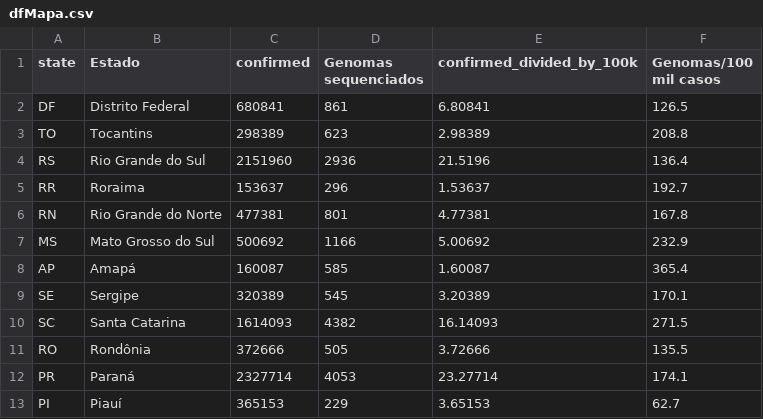
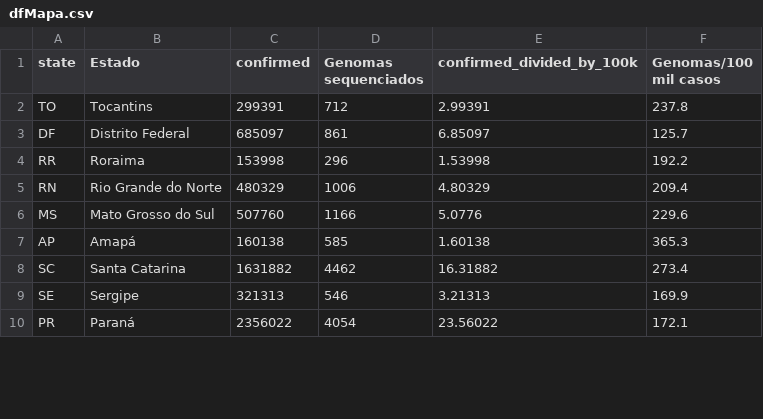
Before and after one commit to vanleiko/RedeGenomica, a CSV file: dfMapa.csv, drawn as a sheet; only a part is shown; the diff covers the shown part only.

```diff
--- a/dfMapa.csv
+++ b/dfMapa.csv
@@ -1,13 +1,10 @@
 state,Estado,confirmed,Genomas sequenciados,confirmed_divided_by_100k,Genomas/100 mil casos
-DF,Distrito Federal,680841,861,6.80841,126.5
-TO,Tocantins,298389,623,2.98389,208.8
-RS,Rio Grande do Sul,2151960,2936,21.5196,136.4
-RR,Roraima,153637,296,1.53637,192.7
-RN,Rio Grande do Norte,477381,801,4.77381,167.8
-MS,Mato Grosso do Sul,500692,1166,5.00692,232.9
-AP,Amapá,160087,585,1.60087,365.4
-SE,Sergipe,320389,545,3.20389,170.1
-SC,Santa Catarina,1614093,4382,16.14093,271.5
-RO,Rondônia,372666,505,3.72666,135.5
-PR,Paraná,2327714,4053,23.27714,174.1
-PI,Piauí,365153,229,3.65153,62.7
+TO,Tocantins,299391,712,2.99391,237.8
+DF,Distrito Federal,685097,861,6.85097,125.7
+RR,Roraima,153998,296,1.53998,192.2
+RN,Rio Grande do Norte,480329,1006,4.80329,209.4
+MS,Mato Grosso do Sul,507760,1166,5.0776,229.6
+AP,Amapá,160138,585,1.60138,365.3
+SC,Santa Catarina,1631882,4462,16.31882,273.4
+SE,Sergipe,321313,546,3.21313,169.9
+PR,Paraná,2356022,4054,23.56022,172.1
```
Also changed, not shown: 8 added rows, 5 removed rows and 34 edited cells elsewhere in this file, dfGenomasLaboratorio.csv, dfLinhagens.csv, 2 other files.
